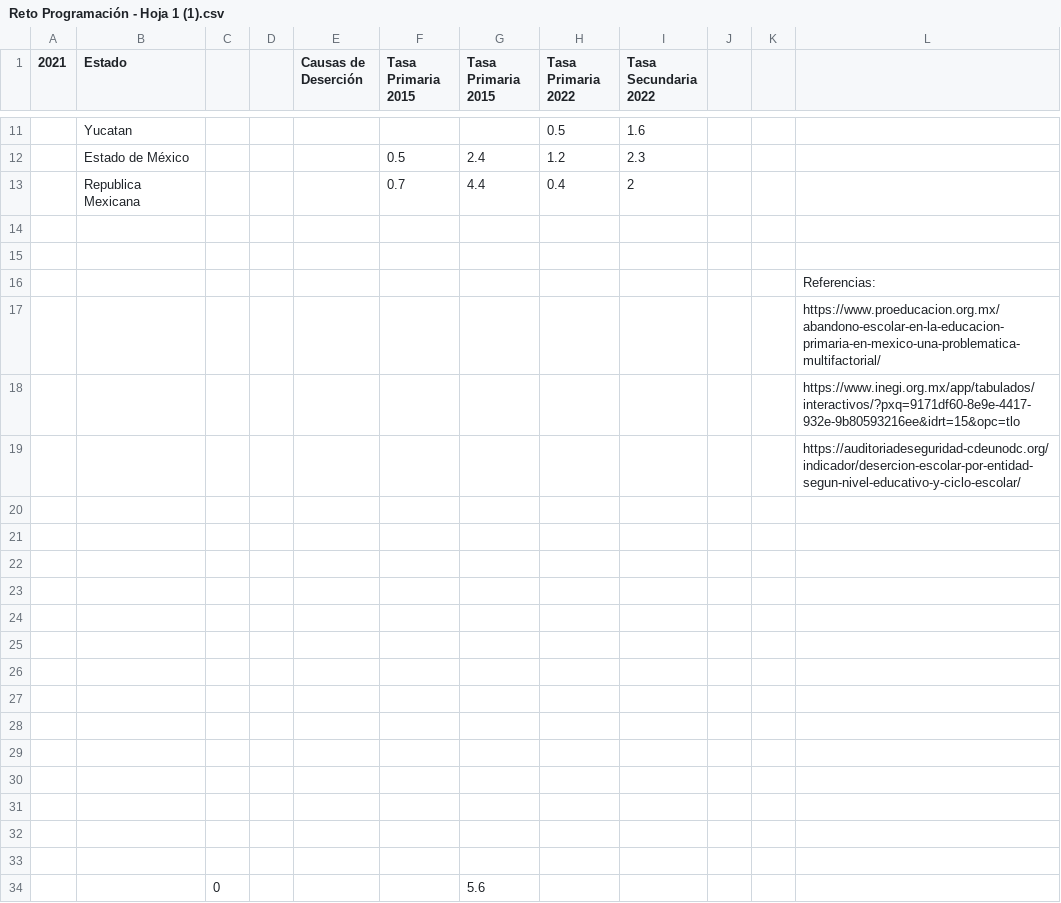
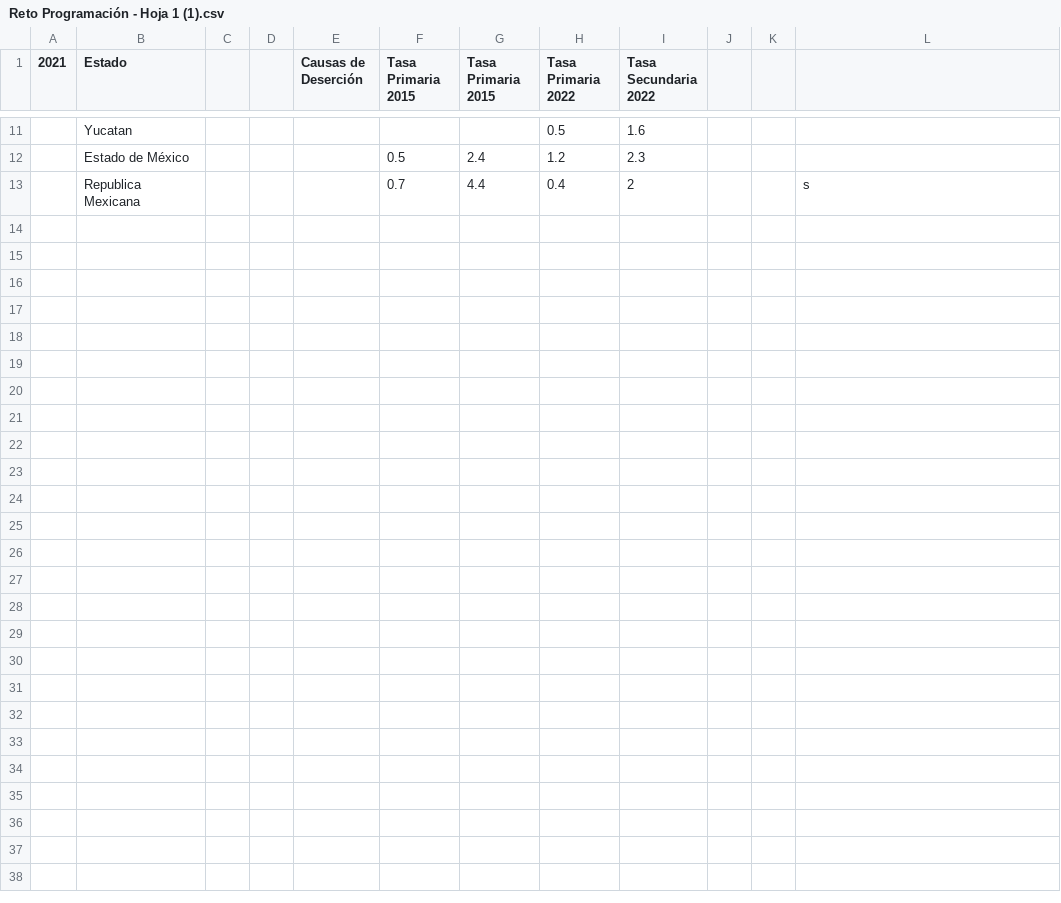
Before and after one commit to matties991/prograreto, a CSV file: Reto Programación - Hoja 1 (1).csv, drawn as a sheet; only a part is shown, gaps mark what is left out.

Commit message:
Update Reto Programación - Hoja 1 (1).csv

```diff
--- a/Reto Programación - Hoja 1 (1).csv
+++ b/Reto Programación - Hoja 1 (1).csv
@@ -12,23 +12,2 @@
 ,Estado de México,,,,0.5,2.4,1.2,2.3,,,
-,Republica Mexicana,,,,0.7,4.4,0.4,2,,,
-,,,,,,,,,,,
-,,,,,,,,,,,
-,,,,,,,,,,,Referencias:
-,,,,,,,,,,,https://www.proeducacion.org.mx/abandono-escolar-en-la-educacion-primaria-en-mexico-una-problematica-multifactorial/
-,,,,,,,,,,,https://www.inegi.org.mx/app/tabulados/interactivos/?pxq=9171df60-8e9e-4417-932e-9b80593216ee&idrt=15&opc=tlo
-,,,,,,,,,,,https://auditoriadeseguridad-cdeunodc.org/indicador/desercion-escolar-por-entidad-segun-nivel-educativo-y-ciclo-escolar/
-,,,,,,,,,,,
-,,,,,,,,,,,
-,,,,,,,,,,,
-,,,,,,,,,,,
-,,,,,,,,,,,
-,,,,,,,,,,,
-,,,,,,,,,,,
-,,,,,,,,,,,
-,,,,,,,,,,,
-,,,,,,,,,,,
-,,,,,,,,,,,
-,,,,,,,,,,,
-,,,,,,,,,,,
-,,,,,,,,,,,
-,,0,,,,5.6,,,,,
+,Republica Mexicana,,,,0.7,4.4,0.4,2,,,s
```
